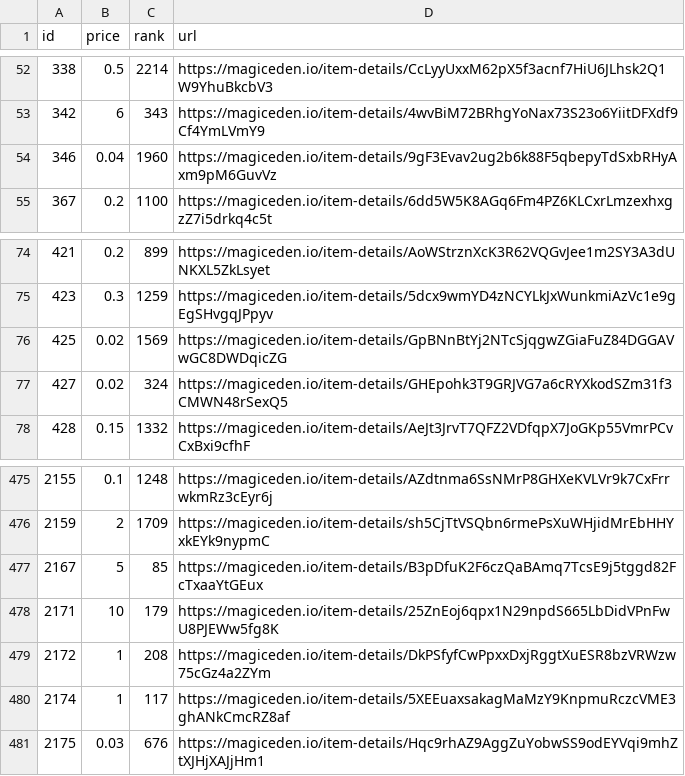
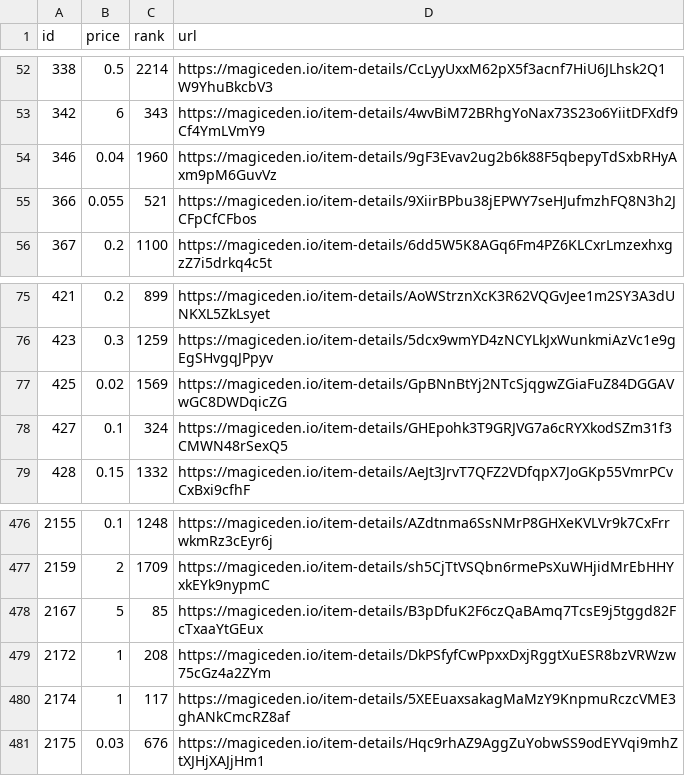
Before and after one commit to braposo/magiceden-wolves-monitor, a CSV file: wolves-data-processed.csv, drawn as a sheet; only a part is shown, gaps mark what is left out.

Commit message:
Flat: latest data (2021-10-29T21:37:43.710Z) {   "date": "2021-10-29T21:37:43.710Z",   "files": [     {       "name": "wolves-data-processed.csv",       "deltaBytes": 1,       "source": "https://api-mainnet.magiceden.io/rpc/getListedNFTsByQuery?q=%7B%22%24match%22%3A%7B%22collectionSymbol%22%3A%22wolves_of_sol_street%22%7D%2C%22%24sort%22%3A%7B%22takerAmount%22%3A1%2C%22createdAt%22%3A-1%7D%7D"     },     {       "name": "wolves-data.json",       "deltaBytes": 17692,       "source": "https://api-mainnet.magiceden.io/rpc/getListedNFTsByQuery?q=%7B%22%24match%22%3A%7B%22collectionSymbol%22%3A%22wolves_of_sol_street%22%7D%2C%22%24sort%22%3A%7B%22takerAmount%22%3A1%2C%22createdAt%22%3A-1%7D%7D"     }   ] }

```diff
--- a/wolves-data-processed.csv
+++ b/wolves-data-processed.csv
@@ -54,2 +54,3 @@ id,price,rank,url
 346,0.04,1960,https://magiceden.io/item-details/9gF3Evav2ug2b6k88F5qbepyTdSxbRHyAxm9pM6GuvVz
+366,0.055,521,https://magiceden.io/item-details/9XiirBPbu38jEPWY7seHJufmzhFQ8N3h2JCFpCfCFbos
 367,0.2,1100,https://magiceden.io/item-details/6dd5W5K8AGq6Fm4PZ6KLCxrLmzexhxgzZ7i5drkq4c5t
@@ -76,3 +77,3 @@ id,price,rank,url
 425,0.02,1569,https://magiceden.io/item-details/GpBNnBtYj2NTcSjqgwZGiaFuZ84DGGAVwGC8DWDqicZG
-427,0.02,324,https://magiceden.io/item-details/GHEpohk3T9GRJVG7a6cRYXkodSZm31f3CMWN48rSexQ5
+427,0.1,324,https://magiceden.io/item-details/GHEpohk3T9GRJVG7a6cRYXkodSZm31f3CMWN48rSexQ5
 428,0.15,1332,https://magiceden.io/item-details/AeJt3JrvT7QFZ2VDfqpX7JoGKp55VmrPCvCxBxi9cfhF
@@ -477,3 +478,2 @@ id,price,rank,url
 2167,5,85,https://magiceden.io/item-details/B3pDfuK2F6czQaBAmq7TcsE9j5tggd82FcTxaaYtGEux
-2171,10,179,https://magiceden.io/item-details/25ZnEoj6qpx1N29npdS665LbDidVPnFwU8PJEWw5fg8K
 2172,1,208,https://magiceden.io/item-details/DkPSfyfCwPpxxDxjRggtXuESR8bzVRWzw75cGz4a2ZYm
```
Also changed, not shown: 1 other file.
